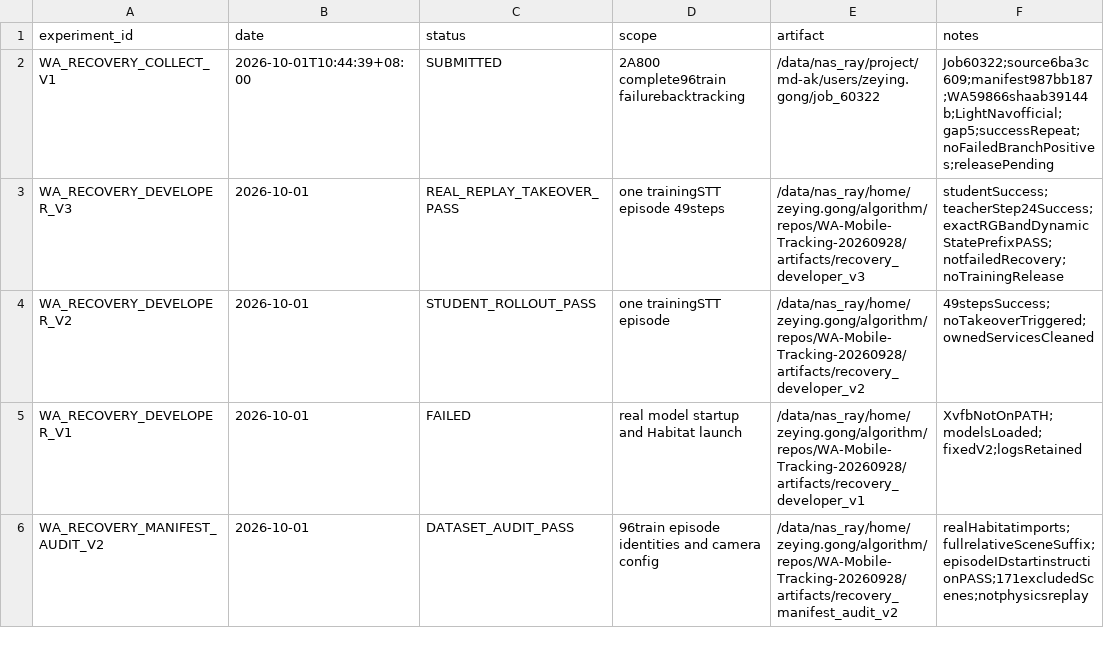
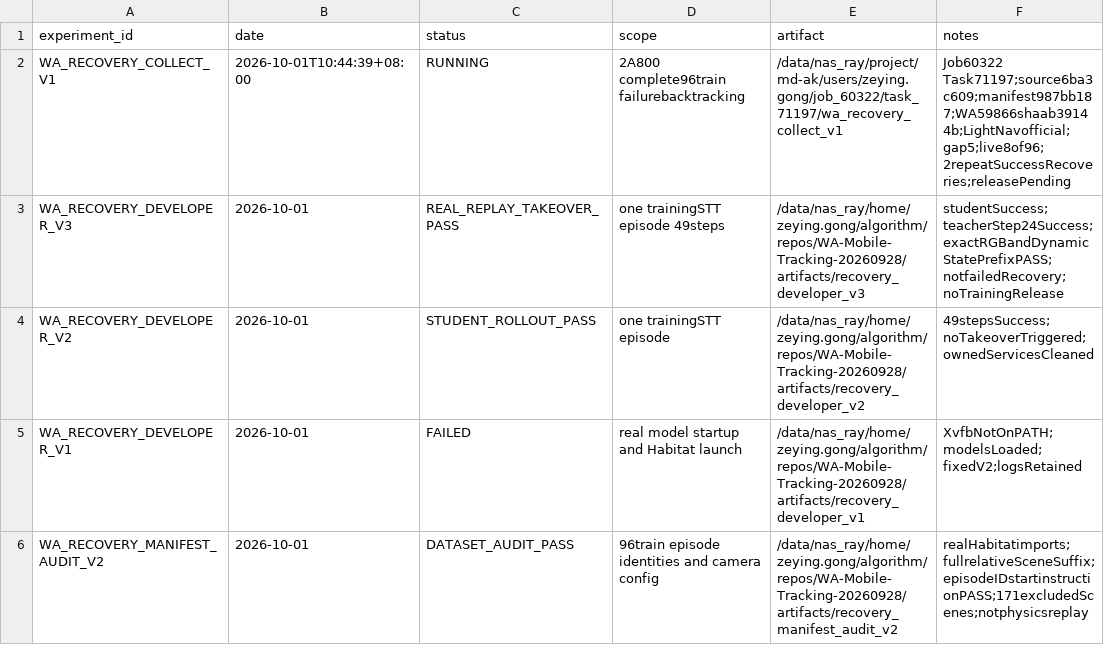
Before and after one commit to Zeying-Gong/OmTrackVLA, a CSV file: EXPERIMENTS.csv, drawn as a sheet; only a part is shown.

```diff
--- a/EXPERIMENTS.csv
+++ b/EXPERIMENTS.csv
@@ -1,3 +1,3 @@
 experiment_id,date,status,scope,artifact,notes
-WA_RECOVERY_COLLECT_V1,2026-10-01T10:44:39+08:00,SUBMITTED,2A800 complete96train failurebacktracking,/data/nas_ray/project/md-ak/users/zeying.gong/job_60322,Job60322;source6ba3c609;manifest987bb187;WA59866shaab39144b;LightNavofficial;gap5;successRepeat;noFailedBranchPositives;releasePending
+WA_RECOVERY_COLLECT_V1,2026-10-01T10:44:39+08:00,RUNNING,2A800 complete96train failurebacktracking,/data/nas_ray/project/md-ak/users/zeying.gong/job_60322/task_71197/wa_recovery_collect_v1,Job60322 Task71197;source6ba3c609;manifest987bb187;WA59866shaab39144b;LightNavofficial;gap5;live8of96;2repeatSuccessRecoveries;releasePending
 WA_RECOVERY_DEVELOPER_V3,2026-10-01,REAL_REPLAY_TAKEOVER_PASS,one trainingSTT episode 49steps,/data/nas_ray/home/zeying.gong/algorithm/repos/WA-Mobile-Tracking-20260928/artifacts/recovery_developer_v3,studentSuccess;teacherStep24Success;exactRGBandDynamicStatePrefixPASS;notfailedRecovery;noTrainingRelease
```
Also changed, not shown: 2 other files.
